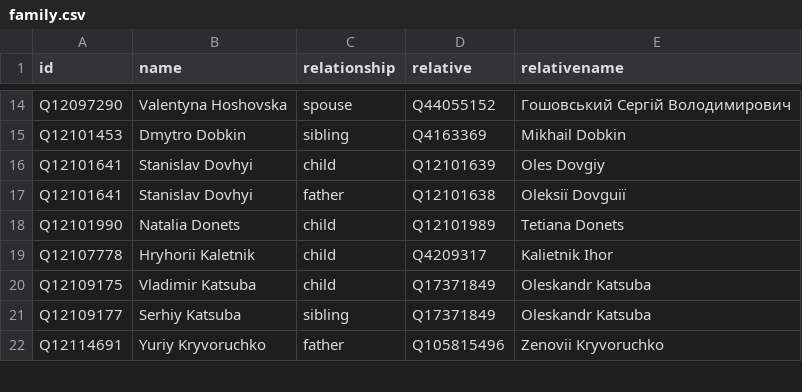
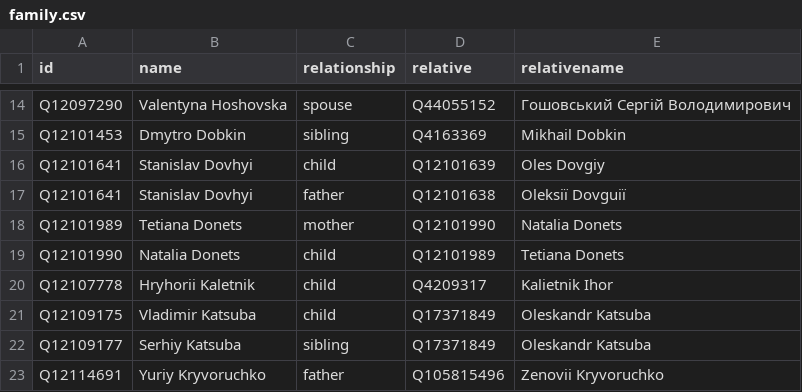
Before and after one commit to every-politician-scrapers/ukraine-cabinet, a CSV file: html/family.csv, drawn as a sheet; only a part is shown, gaps mark what is left out.

```diff
--- a/html/family.csv
+++ b/html/family.csv
@@ -17,2 +17,3 @@ Q12101641,Stanislav Dovhyi,child,Q12101639,Oles Dovgiy
 Q12101641,Stanislav Dovhyi,father,Q12101638,Oleksіï Dovguiï
+Q12101989,Tetiana Donets,mother,Q12101990,Natalia Donets
 Q12101990,Natalia Donets,child,Q12101989,Tetiana Donets
```
Also changed, not shown: html/holders21.csv, html/legislators.csv.
